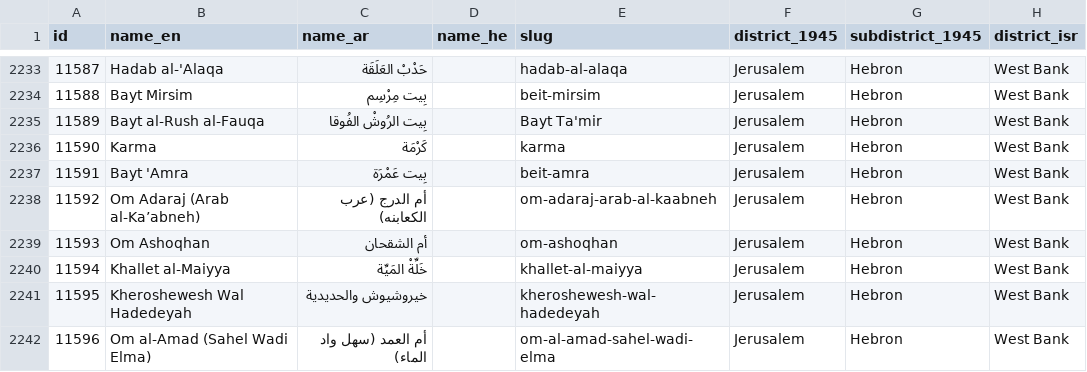
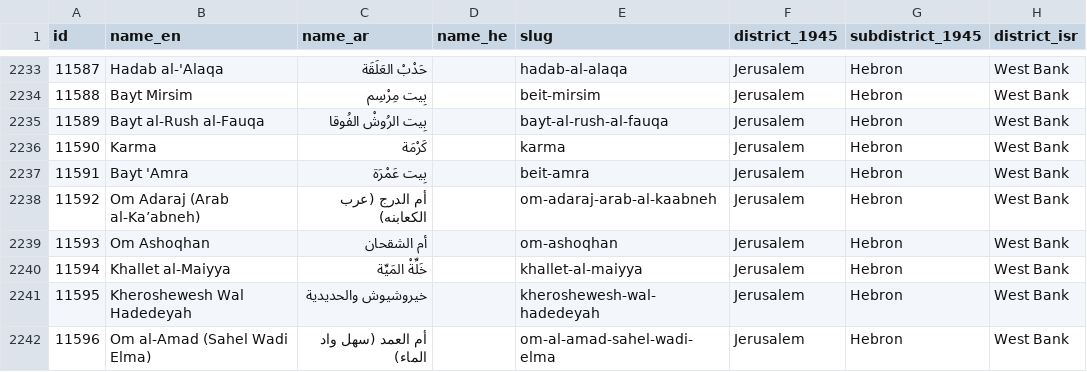
Before and after one commit to bothness/pom-next, a CSV file: raw-data/locs.csv, drawn as a sheet; only a part is shown, gaps mark what is left out; the diff names each change by its address in the sheet, - before the commit and + after, or states it on an @@ line.

```diff
--- a/raw-data/locs.csv
+++ b/raw-data/locs.csv
-E2235 (slug): Bayt Ta'mir
+E2235 (slug): bayt-al-rush-al-fauqa
```
Also changed, not shown: static/data/redirects.csv, 4 other files.
